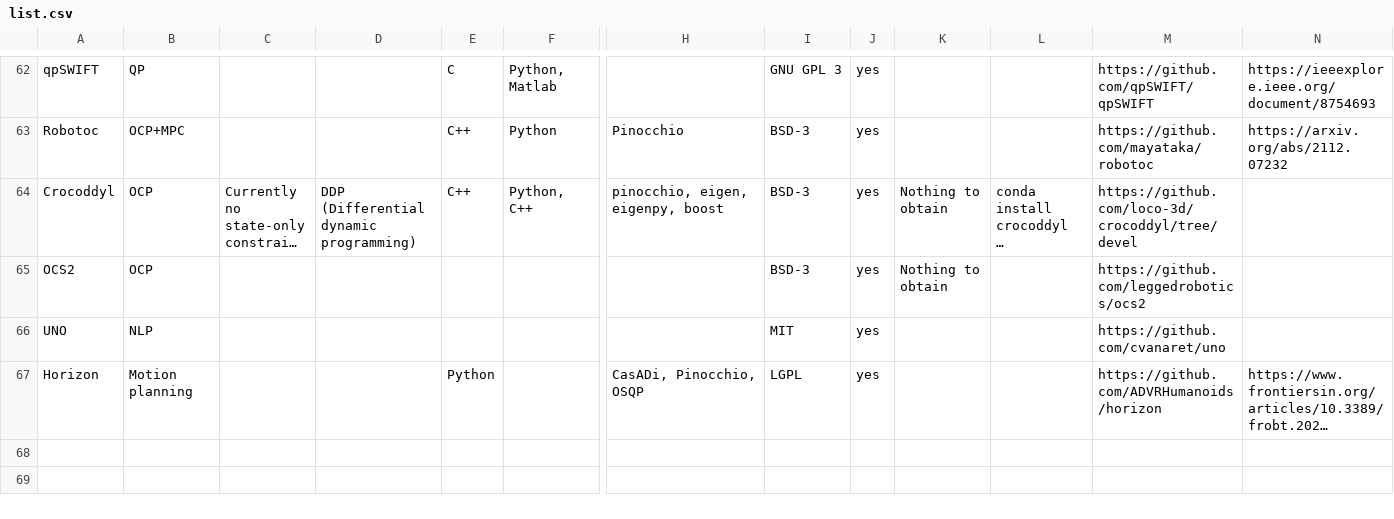
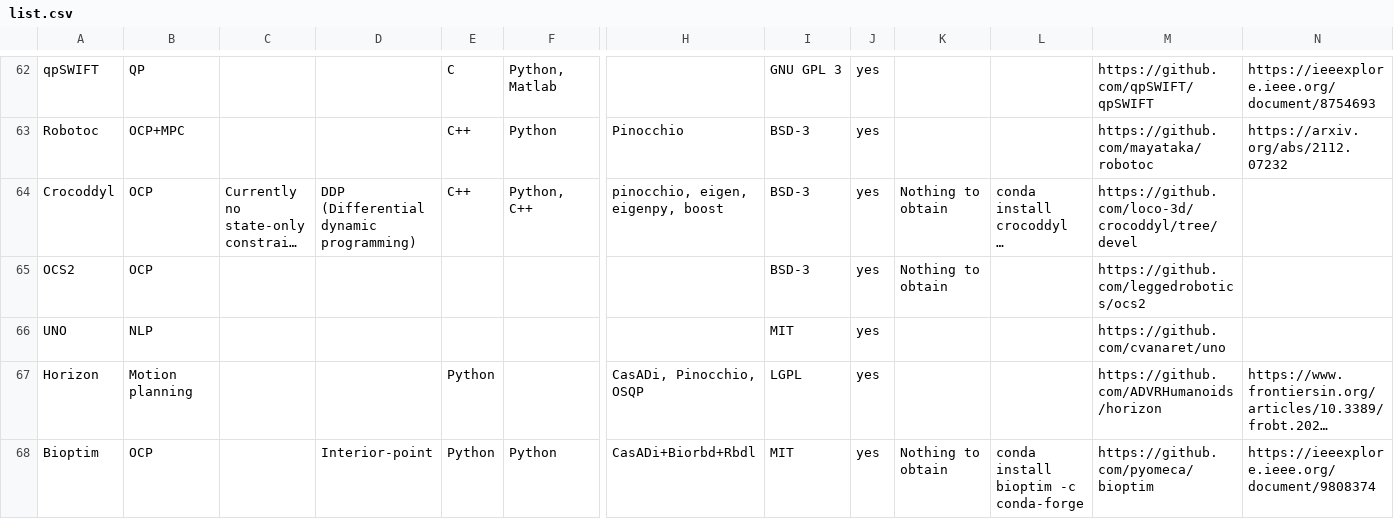
Before and after one commit to meco-group/dynamic_optimization_inventory, a CSV file: list.csv, drawn as a sheet; only a part is shown, gaps mark what is left out; long unchanged cells end in …; rows hold the shown columns only; the diff names each change by its address in the sheet, - before the commit and + after, or states it on an @@ line.

Commit message:
Update list.csv
with bioptim

```diff
--- a/list.csv
+++ b/list.csv
+row 68: Bioptim | OCP |  | Interior-point | Python | Python | CasADi+Biorbd+Rbdl | MIT | yes | Nothing to obtain | conda install bioptim -c conda-forge | https://github.com/pyomeca/bioptim | https://ieeexplore.ieee.org/document/9808374
```
